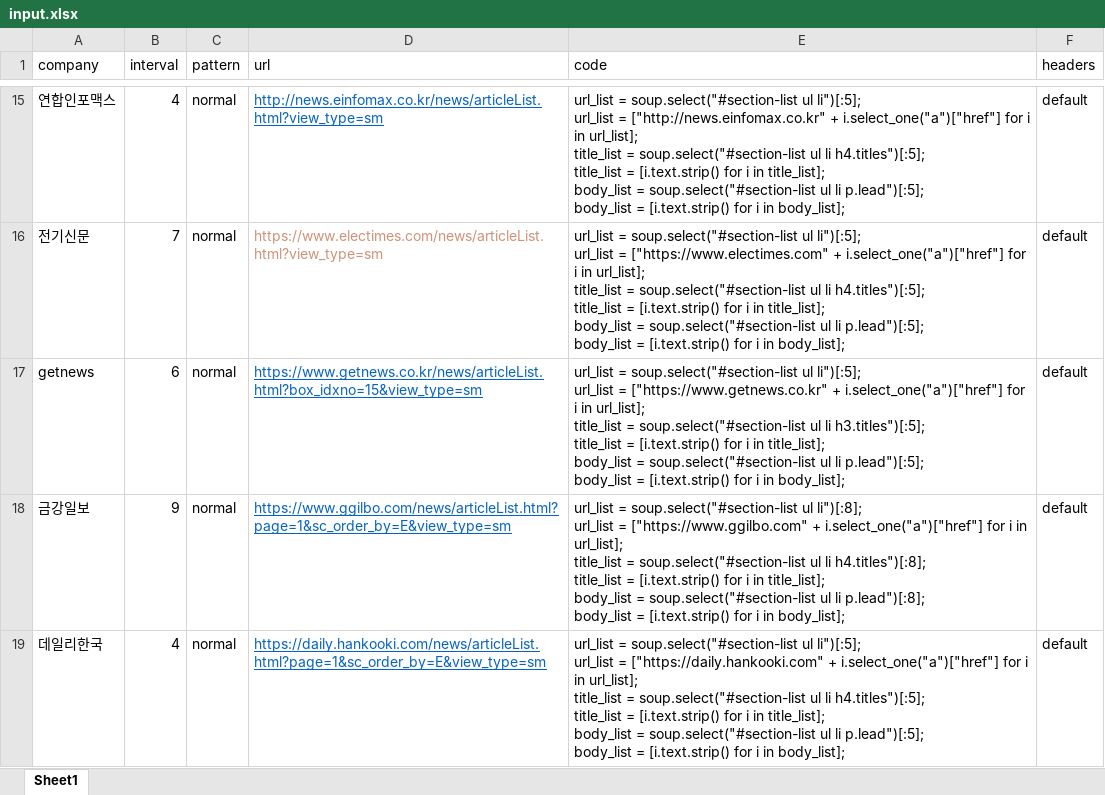
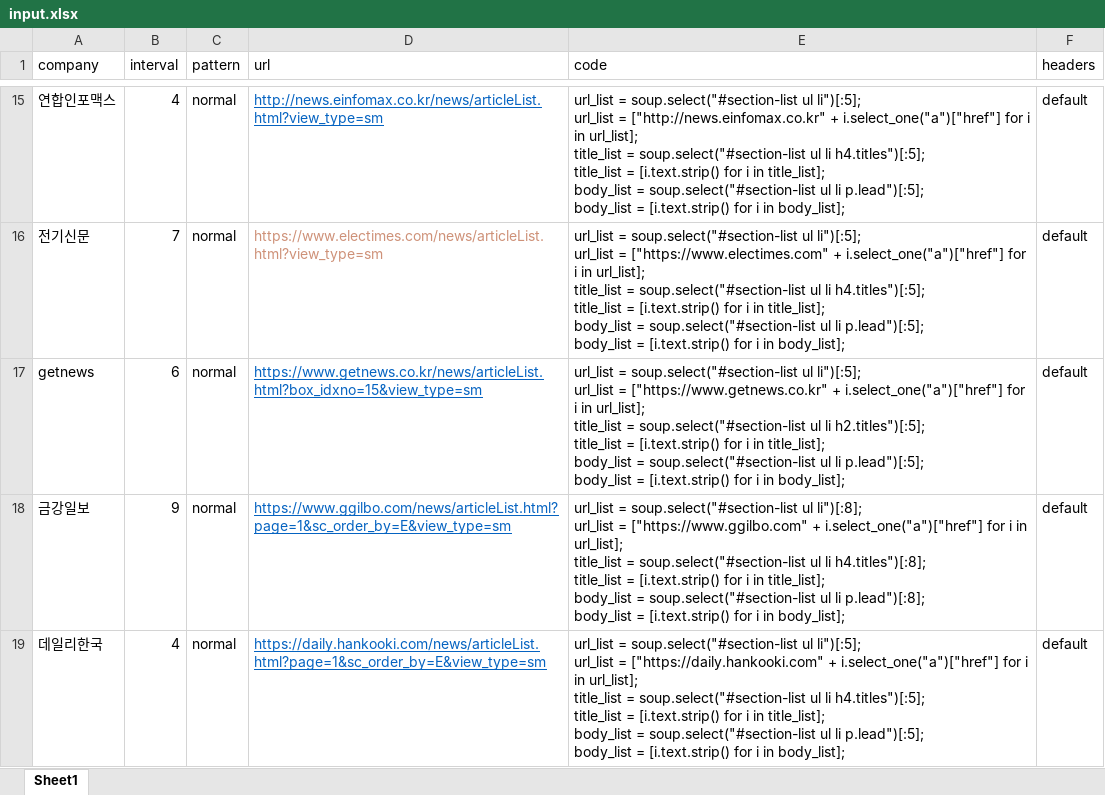
Before and after one commit to ryangu77/public, an Excel workbook: input.xlsx, sheet Sheet1, drawn as a sheet; only a part is shown, gaps mark what is left out; values as stored, in another font and other column widths than the file's, no borders; ↵ is a line break in a cell; the diff covers the shown part only; the diff names each change by its address in the sheet, - before the commit and + after, or states it on an @@ line.

Commit message:
Add files via upload

```diff
--- a/input.xlsx (sheet Sheet1)
+++ b/input.xlsx (sheet Sheet1)
-E17 (code): …ul li h3.titles")[:5]; ↵ title_list =…
+E17 (code): …ul li h2.titles")[:5]; ↵ title_list =…
```
Also changed, not shown: 2 edited cells and cell formats elsewhere in this sheet.
